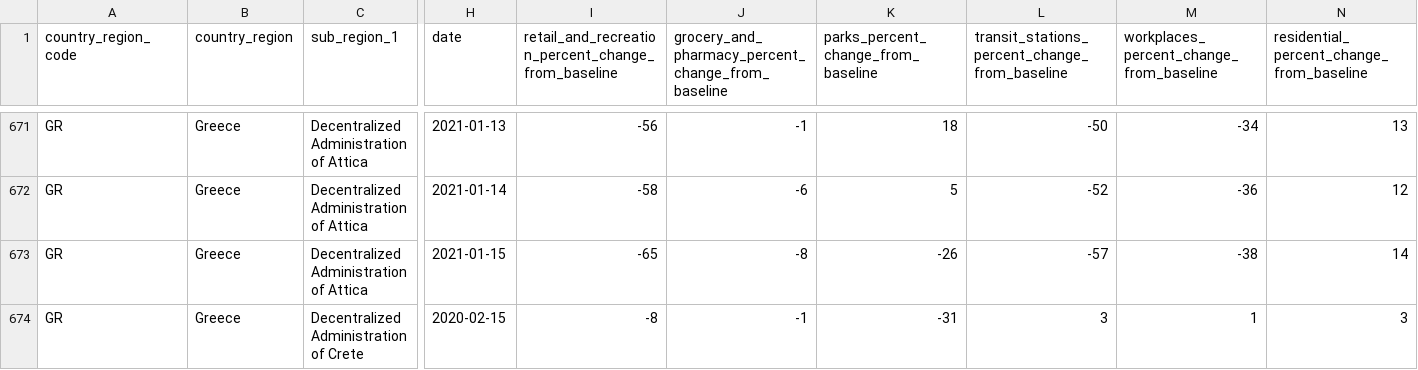
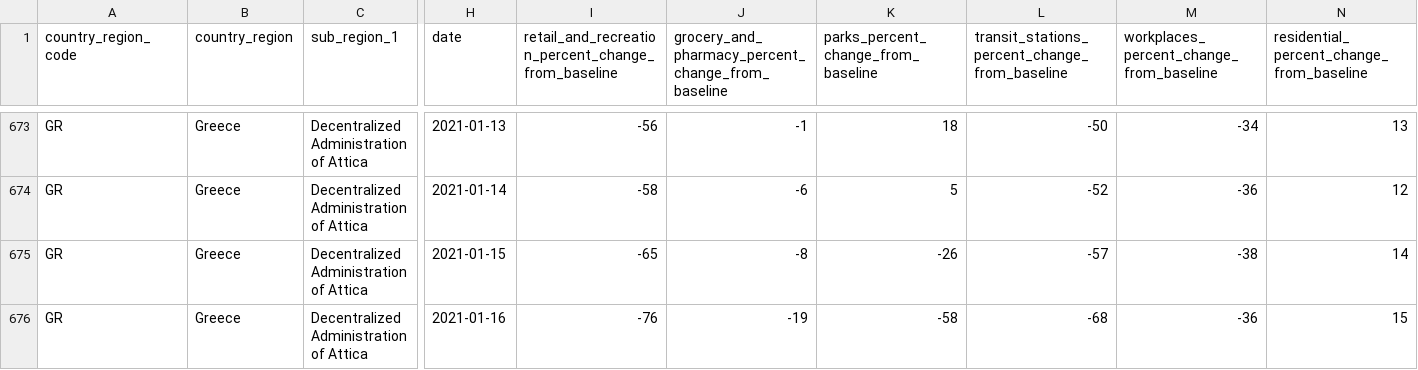
Before and after one commit to akritiko/covid19gr, a CSV file: data/csv/2020_GR_Region_Mobility_Report.csv, drawn as a sheet; only a part is shown, gaps mark what is left out; the shorter side is filled out with more unchanged rows; rows hold the shown columns only; the diff covers the shown part only; the diff names each change by its address in the sheet, - before the commit and + after, or states it on an @@ line.

```diff
--- a/data/csv/2020_GR_Region_Mobility_Report.csv
+++ b/data/csv/2020_GR_Region_Mobility_Report.csv
+row 676: GR | Greece | Decentralized Administration of Attica | 2021-01-16 | -76 | -19 | -58 | -68 | -36 | 15
```
Also changed, not shown: 15 added rows elsewhere in this file, data/csv/demography_men_details.csv, data/csv/demography_total_details.csv, 38 other files.
